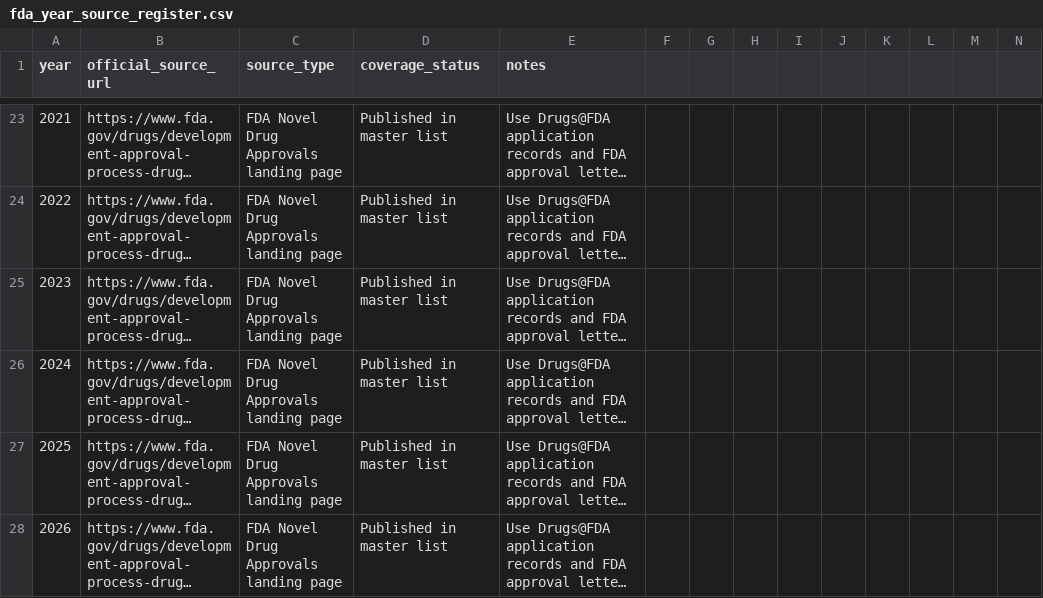
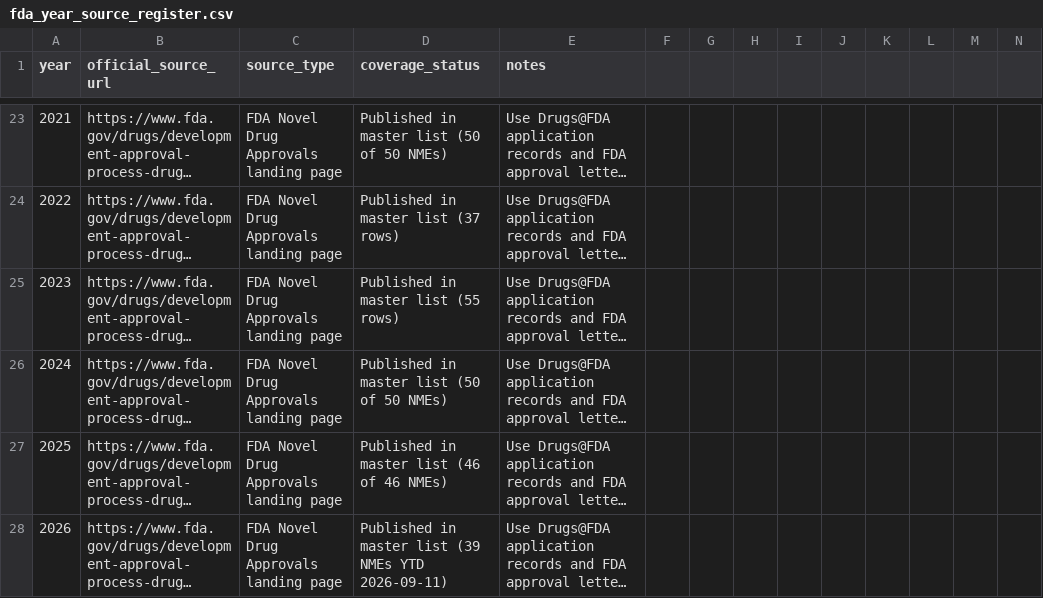
Before and after one commit to buffedlizard55-lab/DrugAnalysis, a CSV file: data/fda_year_source_register.csv, drawn as a sheet; only a part is shown, gaps mark what is left out; long unchanged cells end in …; the diff covers the shown part only; the diff names each change by its address in the sheet, - before the commit and + after, or states it on an @@ line.

```diff
--- a/data/fda_year_source_register.csv
+++ b/data/fda_year_source_register.csv
-D23 (coverage_status): Published in master list
+D23 (coverage_status): Published in master list (50 of 50 NMEs)
-D24 (coverage_status): Published in master list
+D24 (coverage_status): Published in master list (37 rows)
-D25 (coverage_status): Published in master list
+D25 (coverage_status): Published in master list (55 rows)
-D26 (coverage_status): Published in master list
+D26 (coverage_status): Published in master list (50 of 50 NMEs)
-D27 (coverage_status): Published in master list
+D27 (coverage_status): Published in master list (46 of 46 NMEs)
-D28 (coverage_status): Published in master list
+D28 (coverage_status): Published in master list (39 NMEs YTD 2026-09-11)
```
Also changed, not shown: 33 edited cells elsewhere in this file, 9 other files.
